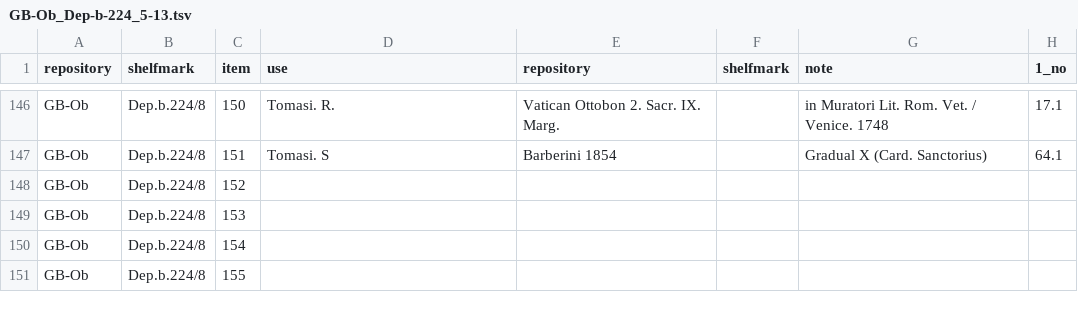
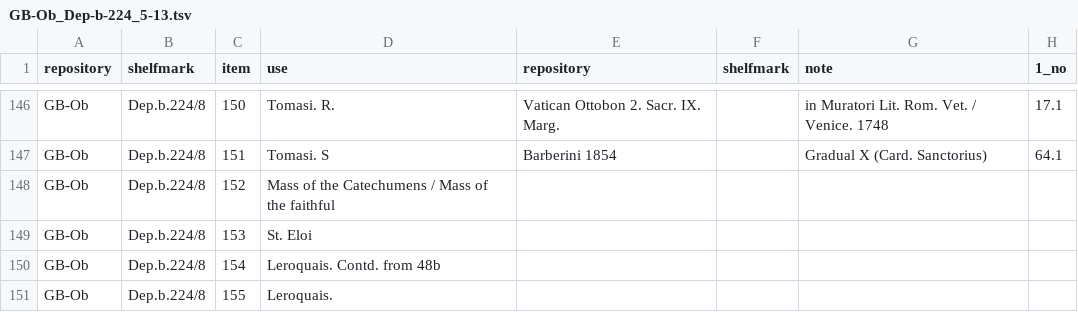
Before and after one commit to Nemer50/alleluia, a TSV file: GB-Ob_Dep-b-224_5-13.tsv, drawn as a sheet; only a part is shown, gaps mark what is left out; the diff names each change by its address in the sheet, - before the commit and + after, or states it on an @@ line.

Commit message:
TSV payload from Google Sheets

```diff
--- a/GB-Ob_Dep-b-224_5-13.tsv
+++ b/GB-Ob_Dep-b-224_5-13.tsv
-D148 (use): (empty)
+D148 (use): Mass of the Catechumens / Mass of the faithful
-D149 (use): (empty)
+D149 (use): St. Eloi
-D150 (use): (empty)
+D150 (use): Leroquais. Contd. from 48b
-D151 (use): (empty)
+D151 (use): Leroquais.
```
